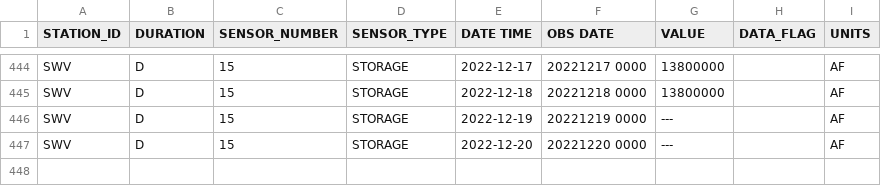
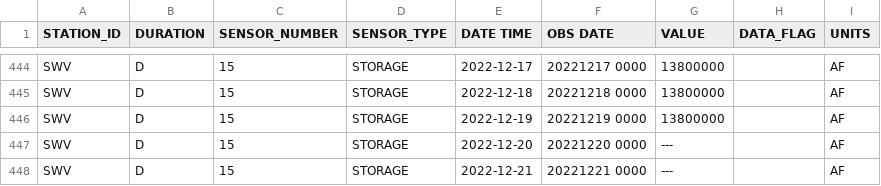
Before and after one commit to datadesk/california-drought-scrapers, a CSV file: data/raw/reservoirs/statewide/timeseries.csv, drawn as a sheet; only a part is shown, gaps mark what is left out.

```diff
--- a/data/raw/reservoirs/statewide/timeseries.csv
+++ b/data/raw/reservoirs/statewide/timeseries.csv
@@ -445,3 +445,4 @@ SWV,D,15,STORAGE,2022-12-17,20221217 0000,13800000, ,AF
 SWV,D,15,STORAGE,2022-12-18,20221218 0000,13800000, ,AF
-SWV,D,15,STORAGE,2022-12-19,20221219 0000,---, ,AF
+SWV,D,15,STORAGE,2022-12-19,20221219 0000,13800000, ,AF
 SWV,D,15,STORAGE,2022-12-20,20221220 0000,---, ,AF
+SWV,D,15,STORAGE,2022-12-21,20221221 0000,---, ,AF
```
Also changed, not shown: data/processed/reservoirs/colorado-river-reservoirs-latest.csv, data/processed/reservoirs/reservoirs-latest.csv, 3 other files.
